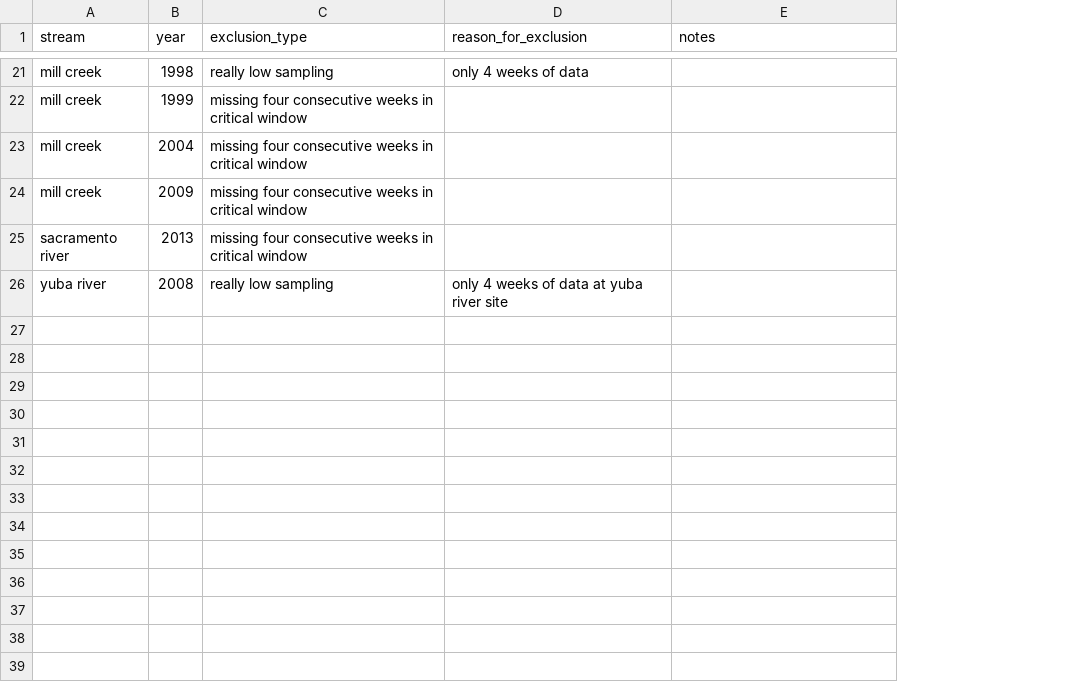
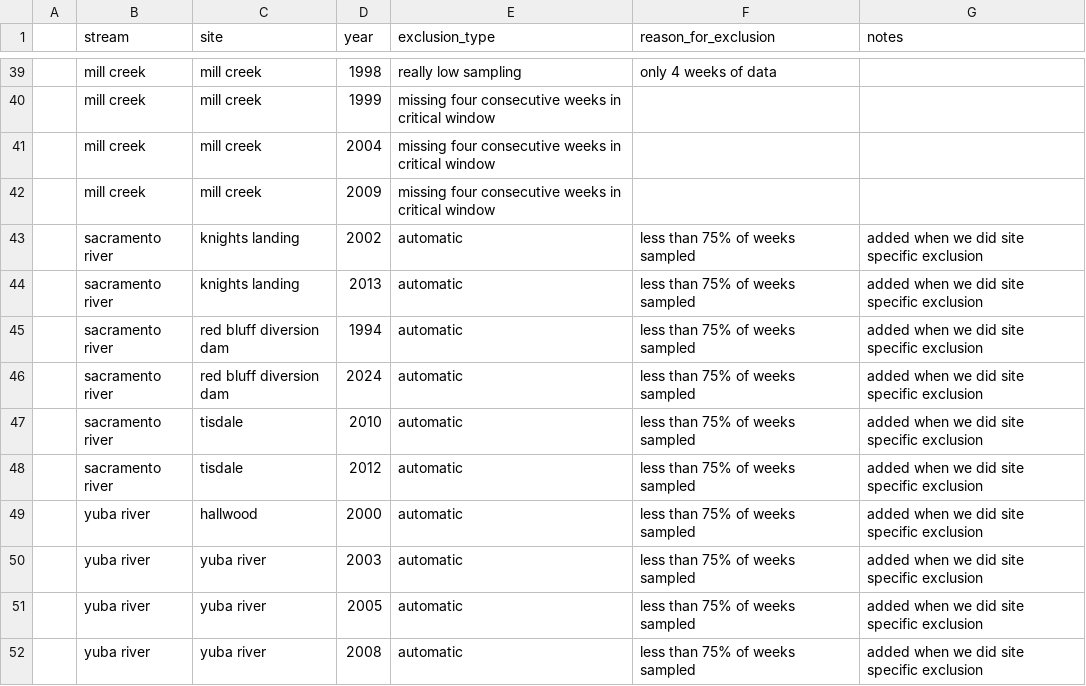
Before and after one commit to SRJPE/SRJPEdata, a CSV file: data-raw/helper-tables/years_to_exclude.csv, drawn as a sheet; only a part is shown, gaps mark what is left out; addresses are those after the commit; the diff covers the shown part only; the diff names each change by its address in the sheet, - before the commit and + after, or states it on an @@ line.

Commit message:
Adds sites and updates uears to exclude table accordingly

```diff
--- a/data-raw/helper-tables/years_to_exclude.csv
+++ b/data-raw/helper-tables/years_to_exclude.csv
+column A, empty
+column C (site), rows 39-42: all mill creek; row 44: knights landing; row 52: yuba river
+row 43:  | sacramento river | knights landing | 2002 | automatic | less than 75% of weeks sampled | added when we did site specific exclusion
-E44 (exclusion_type): missing four consecutive weeks in critical window
+E44 (exclusion_type): automatic
-F44 (reason_for_exclusion): (empty)
+F44 (reason_for_exclusion): less than 75% of weeks sampled
-G44 (notes): (empty)
+G44 (notes): added when we did site specific exclusion
+row 45:  | sacramento river | red bluff diversion dam | 1994 | automatic | less than 75% of weeks sampled | added when we did site specific exclusion
+row 46:  | sacramento river | red bluff diversion dam | 2024 | automatic | less than 75% of weeks sampled | added when we did site specific exclusion
+row 47:  | sacramento river | tisdale | 2010 | automatic | less than 75% of weeks sampled | added when we did site specific exclusion
+row 48:  | sacramento river | tisdale | 2012 | automatic | less than 75% of weeks sampled | added when we did site specific exclusion
+row 49:  | yuba river | hallwood | 2000 | automatic | less than 75% of weeks sampled | added when we did site specific exclusion
+row 50:  | yuba river | yuba river | 2003 | automatic | less than 75% of weeks sampled | added when we did site specific exclusion
+row 51:  | yuba river | yuba river | 2005 | automatic | less than 75% of weeks sampled | added when we did site specific exclusion
-E52 (exclusion_type): really low sampling
+E52 (exclusion_type): automatic
-F52 (reason_for_exclusion): only 4 weeks of data at yuba river site
+F52 (reason_for_exclusion): less than 75% of weeks sampled
-G52 (notes): (empty)
+G52 (notes): added when we did site specific exclusion
```
Also changed, not shown: 19 added rows, 1 removed row and 6 edited cells elsewhere in this file, 5 other files.
